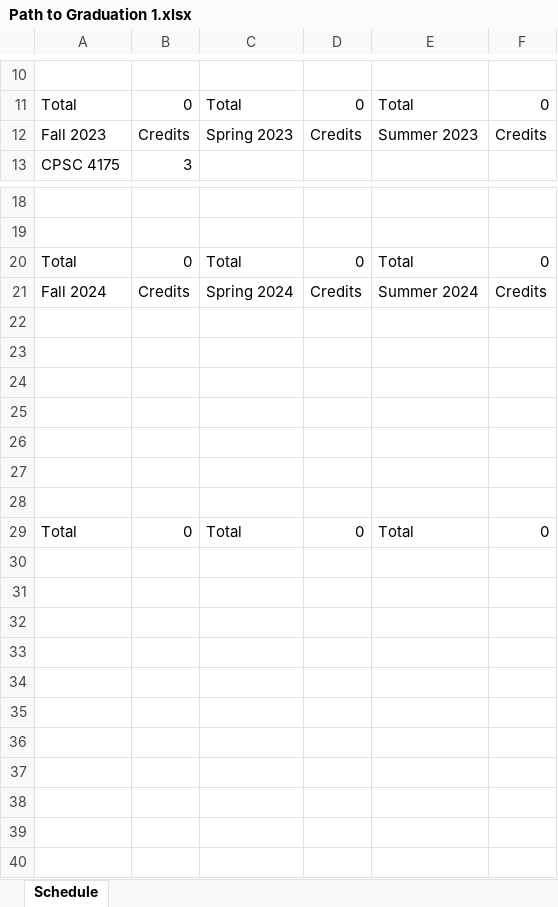
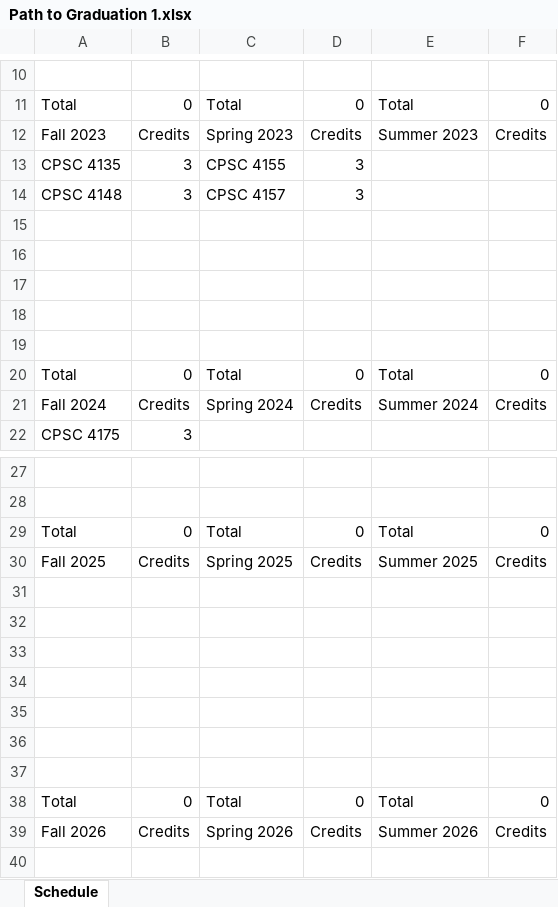
Before and after one commit to RivalFox/SmartPlannerTools, an Excel workbook: SmartPlannerApp/ExcelFiles/Path to Graduation 1.xlsx, sheet Schedule, drawn as a sheet; only a part is shown, gaps mark what is left out; the shorter side is filled out with more unchanged rows; values as stored, in another font and other column widths than the file's, no borders; addresses are those after the commit; the diff covers the shown part only; the diff names each change by its address in the sheet, - before the commit and + after, or states it on an @@ line.

```diff
--- a/SmartPlannerApp/ExcelFiles/Path to Graduation 1.xlsx (sheet Schedule)
+++ b/SmartPlannerApp/ExcelFiles/Path to Graduation 1.xlsx (sheet Schedule)
+row 13: CPSC 4135 | 3 | CPSC 4155 | 3
+row 14: CPSC 4148 | 3 | CPSC 4157 | 3
+row 15: (empty)
+row 16: (empty)
+row 17: (empty)
+row 18: (empty)
+row 19: (empty)
+row 20: Total | 0 | Total | 0 | Total | 0
+row 21: Fall 2024 | Credits | Spring 2024 | Credits | Summer 2024 | Credits
-A30: Fall 2024
+A30: Fall 2025
-C30: Spring 2024
+C30: Spring 2025
-E30: Summer 2024
+E30: Summer 2025
+row 31: (empty)
+row 32: (empty)
+row 33: (empty)
+row 34: (empty)
+row 35: (empty)
+row 36: (empty)
+row 37: (empty)
+row 38: Total | 0 | Total | 0 | Total | 0
+row 39: Fall 2026 | Credits | Spring 2026 | Credits | Summer 2026 | Credits
```
Also changed, not shown: 10 edited cells elsewhere in this sheet, formulas that keep their value, SmartPlannerApp/ExcelFiles/Path to Graduation 2.xlsx, 1 other file.
